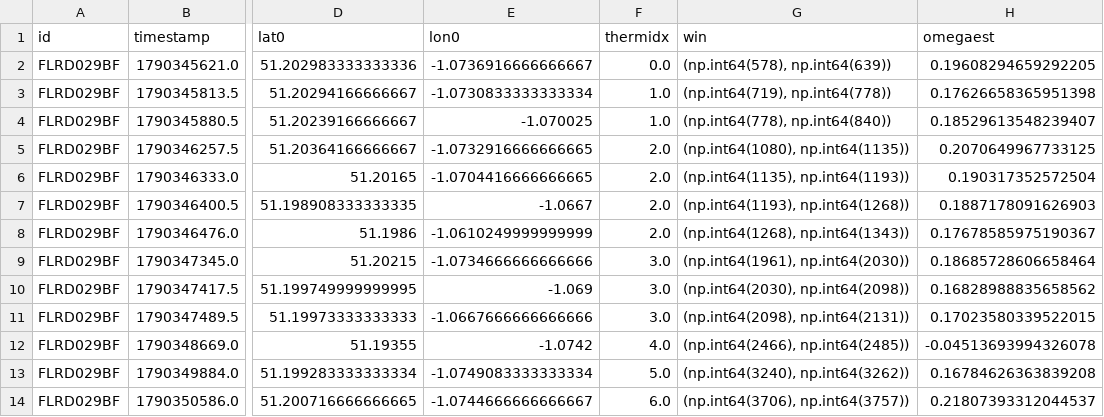
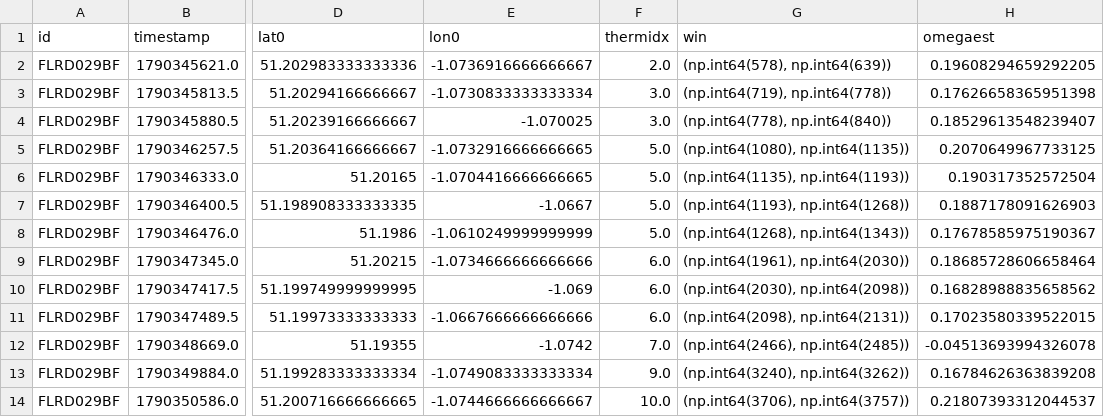
Before and after one commit to mo-mevans/glider-winds, a CSV file: Jupyter/nonlinfit_results_FLRD029BF.csv, drawn as a sheet; only a part is shown, gaps mark what is left out; the diff names each change by its address in the sheet, - before the commit and + after, or states it on an @@ line.

```diff
--- a/Jupyter/nonlinfit_results_FLRD029BF.csv
+++ b/Jupyter/nonlinfit_results_FLRD029BF.csv
-F2 (thermidx): 0.0
+F2 (thermidx): 2.0
-F3:F4 (thermidx): 1.0
+F3:F4 (thermidx): 3.0
-F5:F8 (thermidx): 2.0
+F5:F8 (thermidx): 5.0
-F9:F11 (thermidx): 3.0
+F9:F11 (thermidx): 6.0
-F12 (thermidx): 4.0
+F12 (thermidx): 7.0
-F13 (thermidx): 5.0
+F13 (thermidx): 9.0
-F14 (thermidx): 6.0
+F14 (thermidx): 10.0
```
Also changed, not shown: 3 other files.
